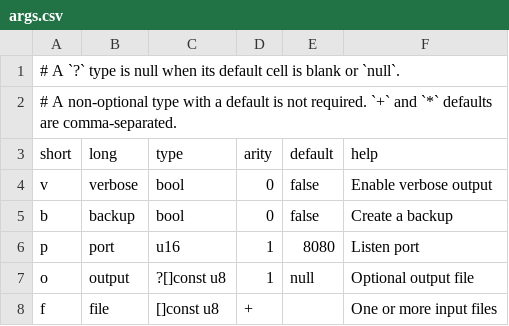
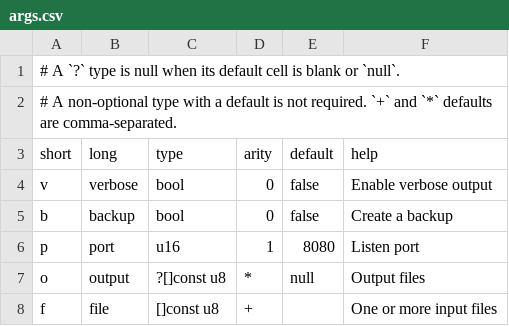
Before and after one commit to max-desousa/bravok, a CSV file: src/args.csv, drawn as a sheet.

Commit message:
grok...
Fixing the arity of * to be able to take multiple paths

```diff
--- a/src/args.csv
+++ b/src/args.csv
@@ -6,3 +6,3 @@ b,backup,bool,0,false,Create a backup
 p,port,u16,1,8080,Listen port
-o,output,?[]const u8,1,null,Optional output file
+o,output,?[]const u8,*,null,Output files
 f,file,[]const u8,+,,One or more input files
```
Also changed, not shown: 2 other files.
